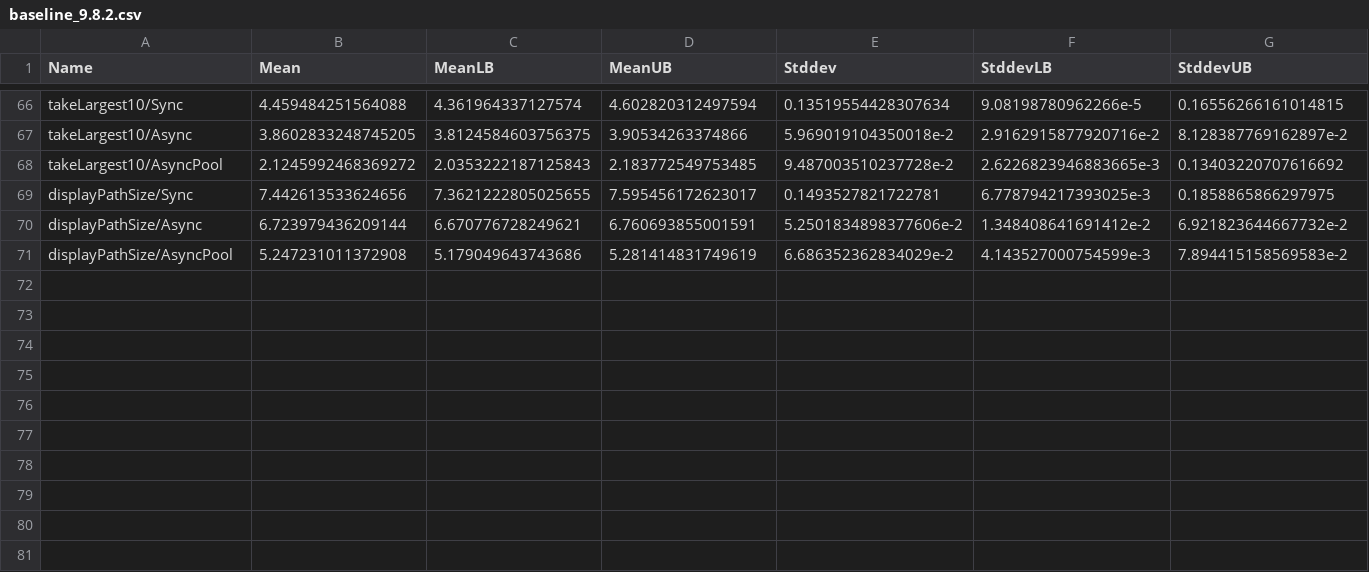
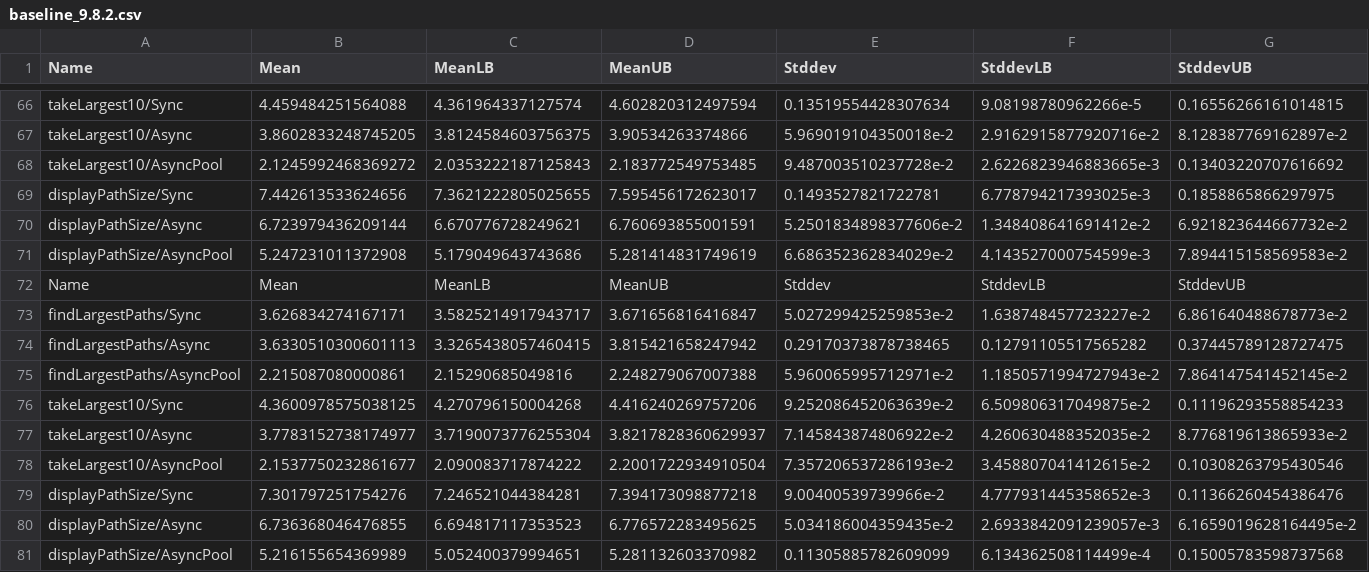
Before and after one commit to tbidne/path-size, a CSV file: bench/criterion/baseline_9.8.2.csv, drawn as a sheet; only a part is shown, gaps mark what is left out.

Commit message:
Use unboxed tuple
Benchmarks don't show an improvement, but it probably
doesn't hurt.

```diff
--- a/bench/criterion/baseline_9.8.2.csv
+++ b/bench/criterion/baseline_9.8.2.csv
@@ -71 +71,11 @@ displayPathSize/Async,6.723979436209144,6.670776728249621,6.760693855001591,5.25
 displayPathSize/AsyncPool,5.247231011372908,5.179049643743686,5.281414831749619,6.686352362834029e-2,4.143527000754599e-3,7.894415158569583e-2
+Name,Mean,MeanLB,MeanUB,Stddev,StddevLB,StddevUB
+findLargestPaths/Sync,3.626834274167171,3.5825214917943717,3.671656816416847,5.027299425259853e-2,1.638748457723227e-2,6.861640488678773e-2
+findLargestPaths/Async,3.6330510300601113,3.3265438057460415,3.815421658247942,0.29170373878738465,0.12791105517565282,0.37445789128727475
+findLargestPaths/AsyncPool,2.215087080000861,2.15290685049816,2.248279067007388,5.960065995712971e-2,1.1850571994727943e-2,7.864147541452145e-2
+takeLargest10/Sync,4.3600978575038125,4.270796150004268,4.416240269757206,9.252086452063639e-2,6.509806317049875e-2,0.11196293558854233
+takeLargest10/Async,3.7783152738174977,3.7190073776255304,3.8217828360629937,7.145843874806922e-2,4.260630488352035e-2,8.776819613865933e-2
+takeLargest10/AsyncPool,2.1537750232861677,2.090083717874222,2.2001722934910504,7.357206537286193e-2,3.458807041412615e-2,0.10308263795430546
+displayPathSize/Sync,7.301797251754276,7.246521044384281,7.394173098877218,9.00400539739966e-2,4.777931445358652e-3,0.11366260454386476
+displayPathSize/Async,6.736368046476855,6.694817117353523,6.776572283495625,5.034186004359435e-2,2.6933842091239057e-3,6.1659019628164495e-2
+displayPathSize/AsyncPool,5.216155654369989,5.052400379994651,5.281132603370982,0.11305885782609099,6.134362508114499e-4,0.15005783598737568
```
Also changed, not shown: bench/tasty/baseline_9.8.2.csv, 5 other files.
